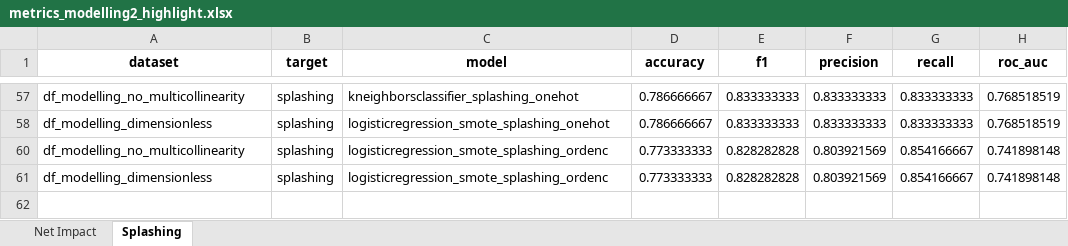
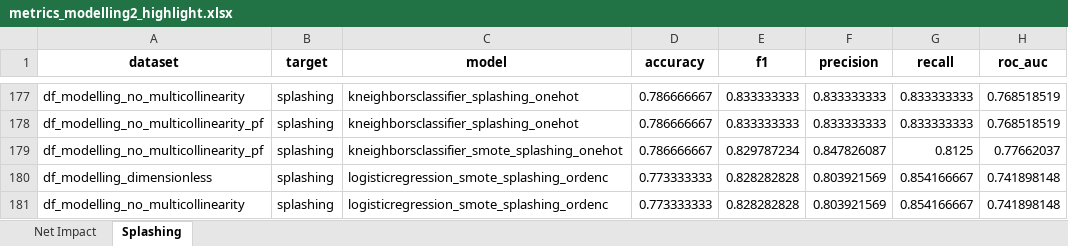
Before and after one commit to mvulf/drop-wall-impact-ml-prediction, an Excel workbook: results/metrics_modelling2_highlight.xlsx, sheet Splashing, drawn as a sheet; only a part is shown, gaps mark what is left out; values as stored, in another font and other column widths than the file's, no borders; addresses are those after the commit; the diff covers the shown part only; the diff names each change by its address in the sheet, - before the commit and + after, or states it on an @@ line.

Commit message:
[ADD] Models highlights

```diff
--- a/results/metrics_modelling2_highlight.xlsx (sheet Splashing)
+++ b/results/metrics_modelling2_highlight.xlsx (sheet Splashing)
-A178 (dataset): df_modelling_dimensionless
+A178 (dataset): df_modelling_no_multicollinearity_pf
-C178 (model): logisticregression_smote_splashing_onehot
+C178 (model): kneighborsclassifier_splashing_onehot
+row 179: df_modelling_no_multicollinearity_pf | splashing | kneighborsclassifier_smote_splashing_onehot | 0.786666667 | 0.829787234 | 0.847826087 | 0.8125 | 0.77662037
@@ row 61 moved to row 180: df_modelling_dimensionless @@
```
Also changed, not shown: 47 added rows, 10 moved rows, 3 edited cells and cell formats elsewhere in this sheet, sheet Net Impact, hidden cells, 1 other file.
